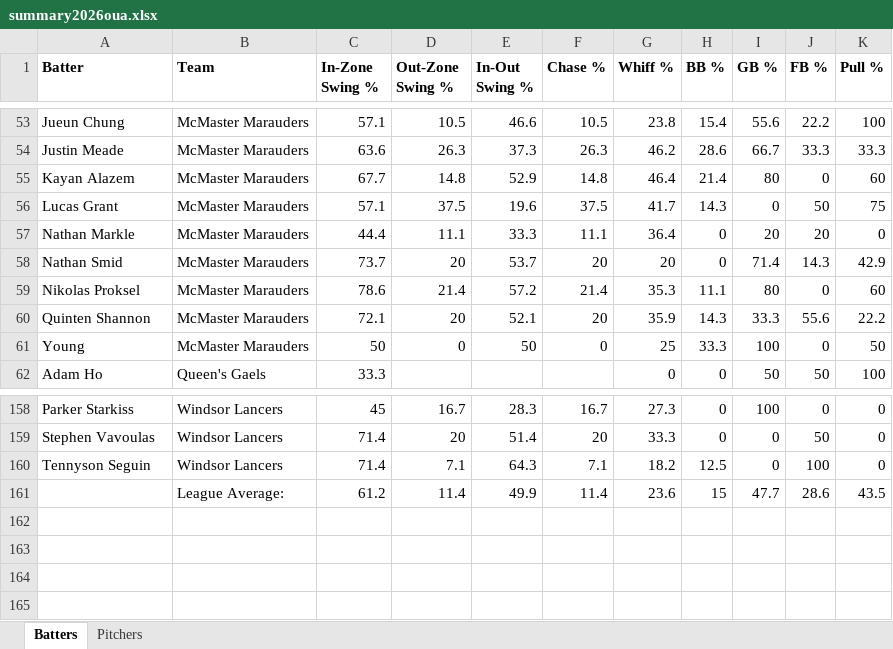
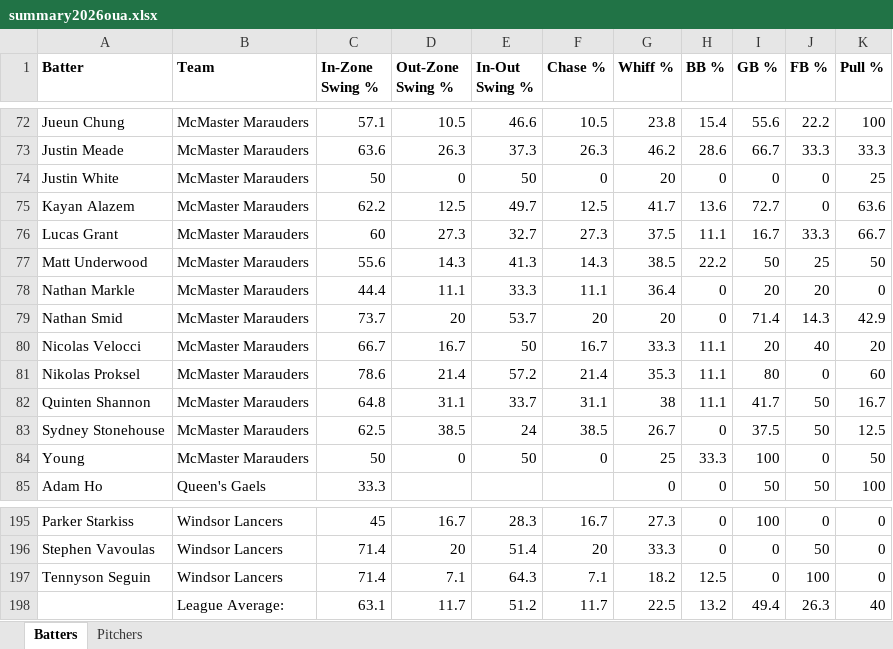
Before and after one commit to bigfishy06/data-diamond, an Excel workbook: oua/data/summary2026oua.xlsx, sheet Batters, drawn as a sheet; only a part is shown, gaps mark what is left out; values as stored, in another font and other column widths than the file's, no borders; table styles not drawn; removed rows and columns are numbered as before the commit, all else as after; the diff covers the shown part only; the diff names each change by its address in the sheet, - before the commit and + after, or states it on an @@ line.

```diff
--- a/oua/data/summary2026oua.xlsx (sheet Batters)
+++ b/oua/data/summary2026oua.xlsx (sheet Batters)
+row 74: Justin White | McMaster Marauders | 50 | 0 | 50 | 0 | 20 | 0 | 0 | 0 | 25
-C75 (In-Zone Swing %): 67.7
+C75 (In-Zone Swing %): 62.2
-D75 (Out-Zone Swing %): 14.8
+D75 (Out-Zone Swing %): 12.5
-E75 (In-Out Swing %): 52.9
+E75 (In-Out Swing %): 49.7
-F75 (Chase %): 14.8
+F75 (Chase %): 12.5
-G75 (Whiff %): 46.4
+G75 (Whiff %): 41.7
-H75 (BB %): 21.4
+H75 (BB %): 13.6
-I75 (GB %): 80
+I75 (GB %): 72.7
-K75 (Pull %): 60
+K75 (Pull %): 63.6
-C76 (In-Zone Swing %): 57.1
+C76 (In-Zone Swing %): 60
-D76 (Out-Zone Swing %): 37.5
+D76 (Out-Zone Swing %): 27.3
-E76 (In-Out Swing %): 19.6
+E76 (In-Out Swing %): 32.7
-F76 (Chase %): 37.5
+F76 (Chase %): 27.3
-G76 (Whiff %): 41.7
+G76 (Whiff %): 37.5
-H76 (BB %): 14.3
+H76 (BB %): 11.1
-I76 (GB %): 0
+I76 (GB %): 16.7
-J76 (FB %): 50
+J76 (FB %): 33.3
-K76 (Pull %): 75
+K76 (Pull %): 66.7
+row 77: Matt Underwood | McMaster Marauders | 55.6 | 14.3 | 41.3 | 14.3 | 38.5 | 22.2 | 50 | 25 | 50
+row 80: Nicolas Velocci | McMaster Marauders | 66.7 | 16.7 | 50 | 16.7 | 33.3 | 11.1 | 20 | 40 | 20
-C82 (In-Zone Swing %): 72.1
+C82 (In-Zone Swing %): 64.8
-D82 (Out-Zone Swing %): 20
+D82 (Out-Zone Swing %): 31.1
-E82 (In-Out Swing %): 52.1
+E82 (In-Out Swing %): 33.7
-F82 (Chase %): 20
+F82 (Chase %): 31.1
-G82 (Whiff %): 35.9
+G82 (Whiff %): 38
-H82 (BB %): 14.3
+H82 (BB %): 11.1
-I82 (GB %): 33.3
+I82 (GB %): 41.7
-J82 (FB %): 55.6
+J82 (FB %): 50
-K82 (Pull %): 22.2
+K82 (Pull %): 16.7
+row 83: Sydney Stonehouse | McMaster Marauders | 62.5 | 38.5 | 24 | 38.5 | 26.7 | 0 | 37.5 | 50 | 12.5
-row 161:  | League Average: | 61.2 | 11.4 | 49.9 | 11.4 | 23.6 | 15 | 47.7 | 28.6 | 43.5
+row 198:  | League Average: | 63.1 | 11.7 | 51.2 | 11.7 | 22.5 | 13.2 | 49.4 | 26.3 | 40
```
Also changed, not shown: 33 added rows and 410 edited cells elsewhere in this sheet, sheet Pitchers, 7 other files.
